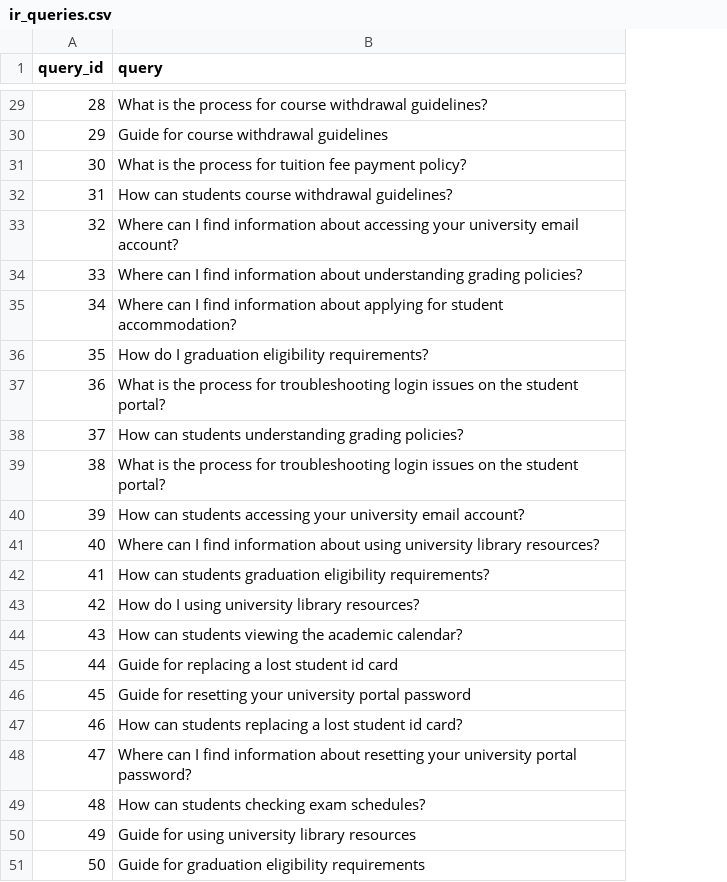
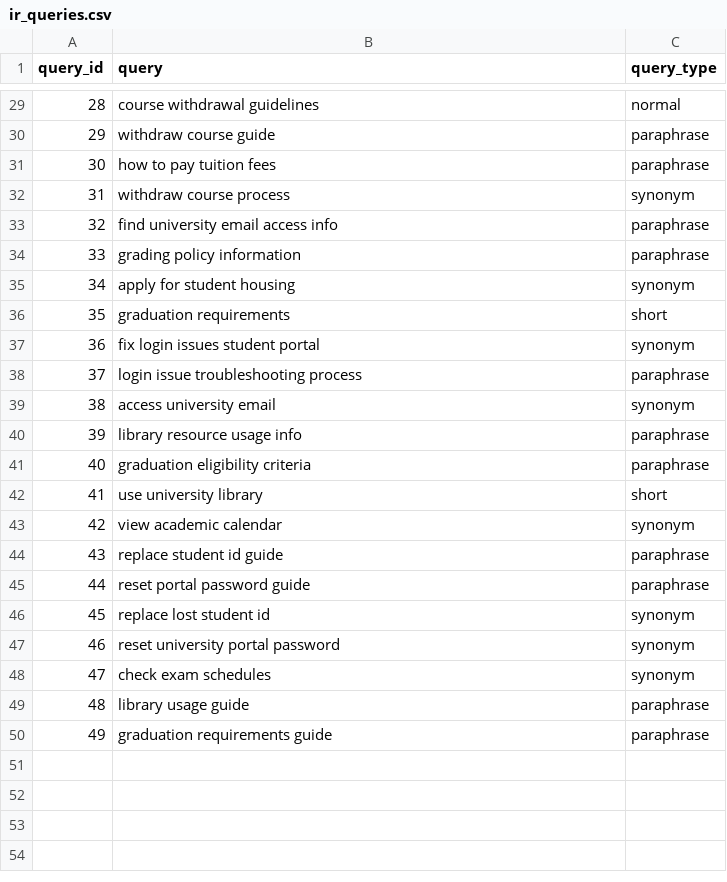
Before and after one commit to JULIUSANGULU/Intelligent-Retrieval-System, a CSV file: data/ir_queries.csv, drawn as a sheet; only a part is shown, gaps mark what is left out; removed rows and columns are numbered as before the commit, all else as after; the diff covers the shown part only; the diff names each change by its address in the sheet, - before the commit and + after, or states it on an @@ line.

```diff
--- a/data/ir_queries.csv
+++ b/data/ir_queries.csv
+column C (query_type), rows 29-50: normal | paraphrase | paraphrase | synonym | paraphrase | paraphrase | synonym | short | synonym | paraphrase | synonym | paraphrase | paraphrase | short | synonym | paraphrase | paraphrase | synonym | synonym | synonym | paraphrase | paraphrase
-B29 (query): What is the process for course withdrawal guidelines?
+B29 (query): course withdrawal guidelines
-B30 (query): Guide for course withdrawal guidelines
+B30 (query): withdraw course guide
-B31 (query): What is the process for tuition fee payment policy?
+B31 (query): how to pay tuition fees
-B32 (query): How can students course withdrawal guidelines?
+B32 (query): withdraw course process
-B33 (query): Where can I find information about accessing your university email account?
+B33 (query): find university email access info
-B34 (query): Where can I find information about understanding grading policies?
+B34 (query): grading policy information
-B35 (query): Where can I find information about applying for student accommodation?
+B35 (query): apply for student housing
-B36 (query): How do I graduation eligibility requirements?
+B36 (query): graduation requirements
-B37 (query): What is the process for troubleshooting login issues on the student portal?
+B37 (query): fix login issues student portal
-B38 (query): How can students understanding grading policies?
+B38 (query): login issue troubleshooting process
-B39 (query): What is the process for troubleshooting login issues on the student portal?
+B39 (query): access university email
-B40 (query): How can students accessing your university email account?
+B40 (query): library resource usage info
-B41 (query): Where can I find information about using university library resources?
+B41 (query): graduation eligibility criteria
-B42 (query): How can students graduation eligibility requirements?
+B42 (query): use university library
-B43 (query): How do I using university library resources?
+B43 (query): view academic calendar
-B44 (query): How can students viewing the academic calendar?
+B44 (query): replace student id guide
-B45 (query): Guide for replacing a lost student id card
+B45 (query): reset portal password guide
-B46 (query): Guide for resetting your university portal password
+B46 (query): replace lost student id
-B47 (query): How can students replacing a lost student id card?
+B47 (query): reset university portal password
-B48 (query): Where can I find information about resetting your university portal password?
+B48 (query): check exam schedules
-B49 (query): How can students checking exam schedules?
+B49 (query): library usage guide
-B50 (query): Guide for using university library resources
+B50 (query): graduation requirements guide
-row 51: 50 | Guide for graduation eligibility requirements
```
Also changed, not shown: 26 edited cells elsewhere in this file, results/experiment_results.csv, 10 other files.
